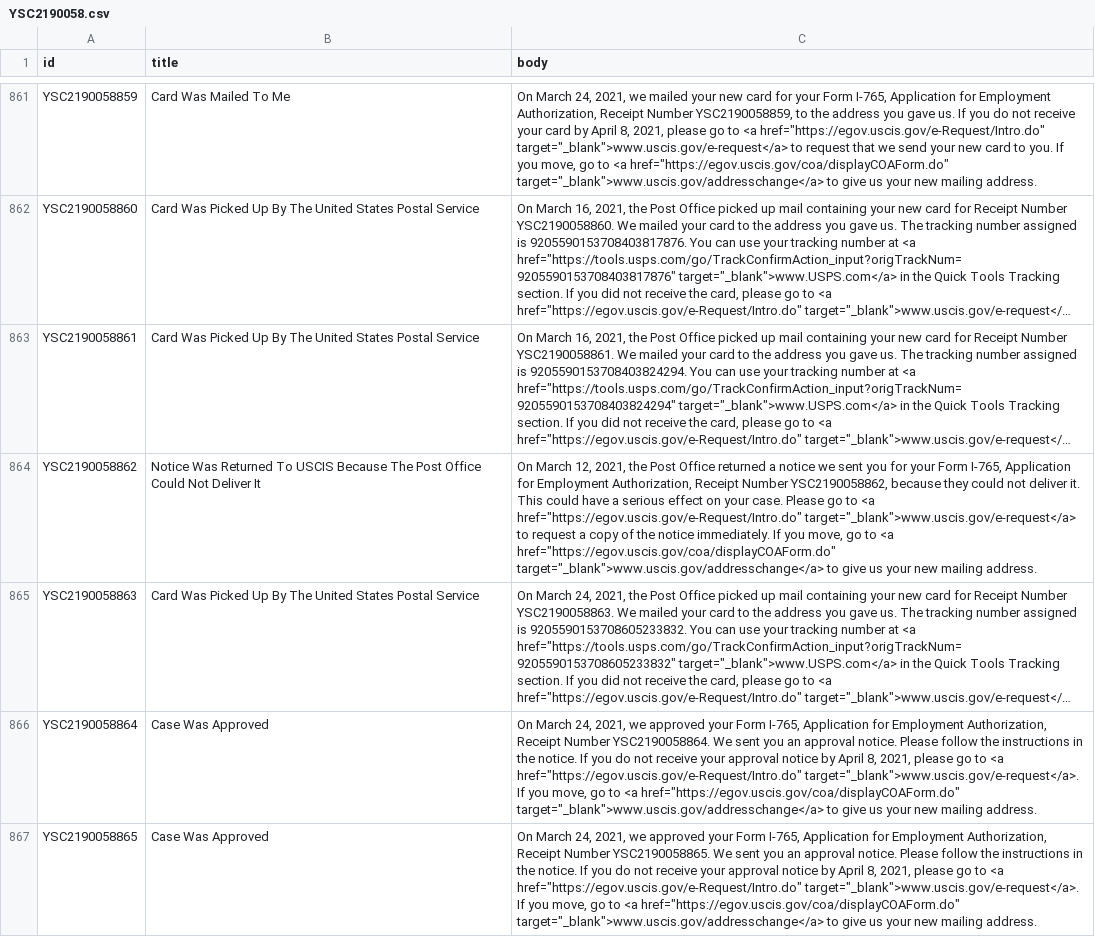
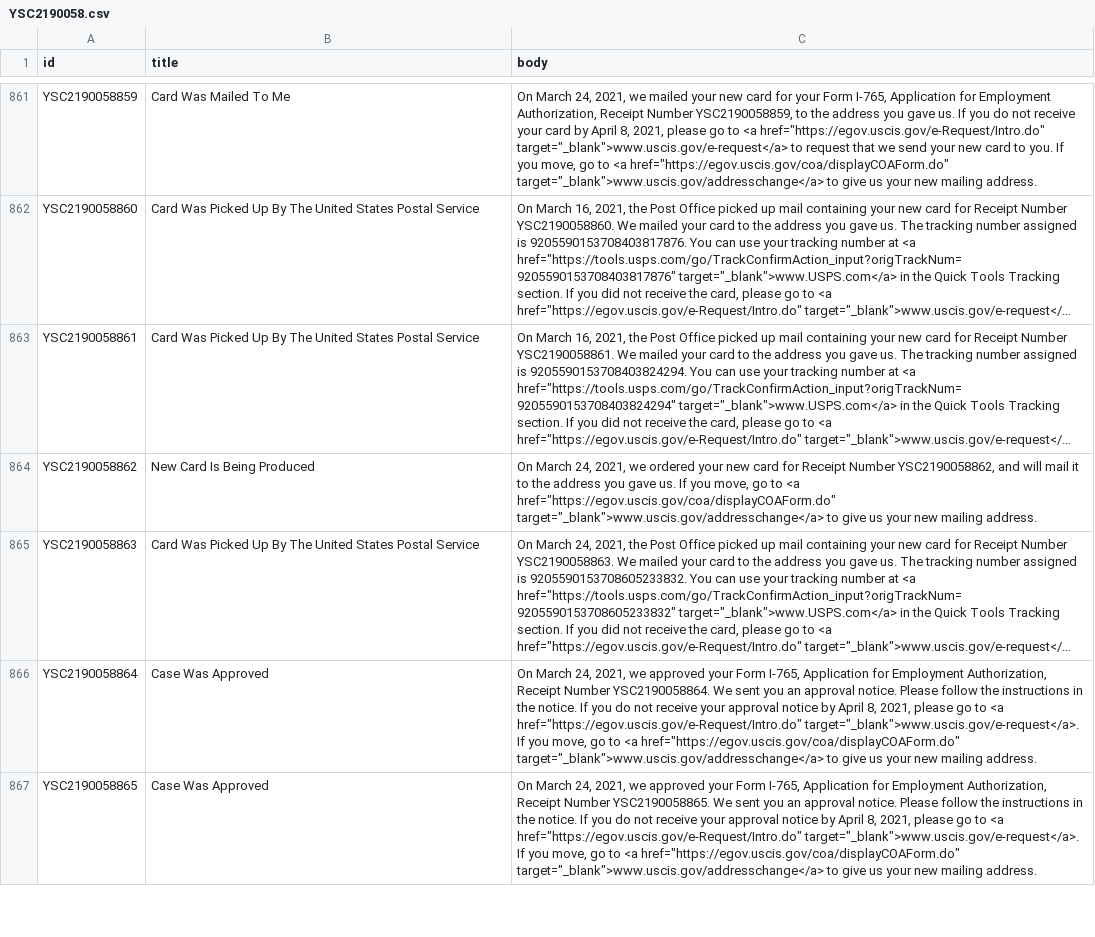
Before and after one commit to opt-lol/opt-data, a CSV file: data/YSC2190058.csv, drawn as a sheet; only a part is shown, gaps mark what is left out; long unchanged cells end in …; the diff covers the shown part only; the diff names each change by its address in the sheet, - before the commit and + after, or states it on an @@ line.

```diff
--- a/data/YSC2190058.csv
+++ b/data/YSC2190058.csv
-B864 (title): Notice Was Returned To USCIS Because The Post Office Could Not Deliver It
+B864 (title): New Card Is Being Produced
-C864 (body): On March 12, 2021, the Post Office returned a notice we sent you for your Form I-765, Application for Employment Authorization, Receipt Number YSC2190058862, because they could not deliver it. This could have a serious effect on your case. Please go to <a href="https://egov.uscis.gov/e-Request/Intro.do" target="_blank">www.uscis.gov/e-request</a> to request a copy of the notice immediately. If you…
+C864 (body): On March 24, 2021, we ordered your new card for Receipt Number YSC2190058862, and will mail it to the address you gave us. If you…
```
Also changed, not shown: 18 edited cells elsewhere in this file, data/YSC2190053.csv, data/YSC2190059.csv, 37 other files.
